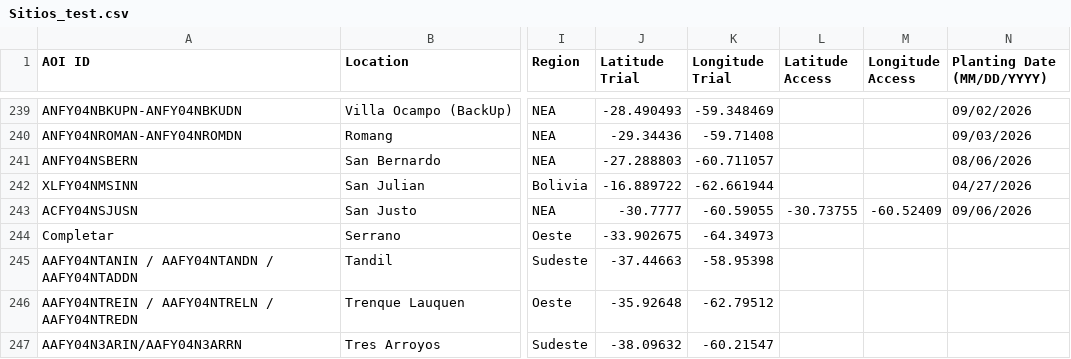
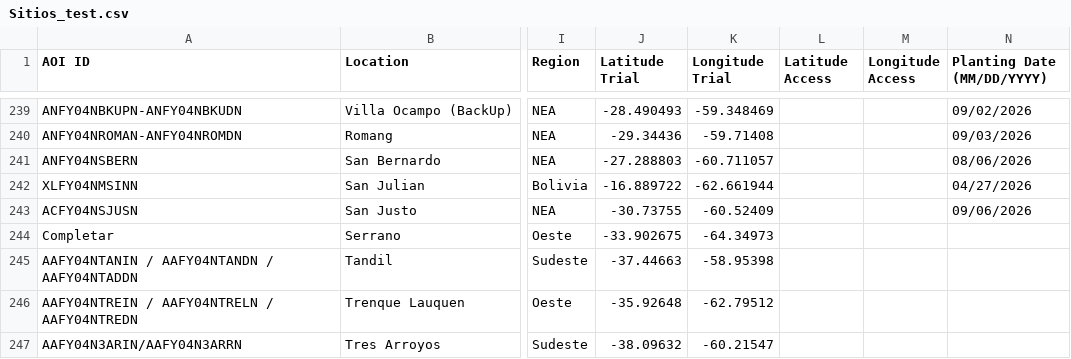
Before and after one commit to LAAR-TESTING-AR/field-trial-platform, a CSV file: Sitios_test.csv, drawn as a sheet; only a part is shown, gaps mark what is left out; the diff names each change by its address in the sheet, - before the commit and + after, or states it on an @@ line.

Commit message:
Actualizacion automatica de Sitios.csv desde SharePoint

```diff
--- a/Sitios_test.csv
+++ b/Sitios_test.csv
-J243 (Latitude Trial): -30.7777
+J243 (Latitude Trial): -30.73755
-K243 (Longitude Trial): -60.59055
+K243 (Longitude Trial): -60.52409
-L243 (Latitude Access): -30.73755
+L243 (Latitude Access): (empty)
-M243 (Longitude Access): -60.52409
+M243 (Longitude Access): (empty)
```
